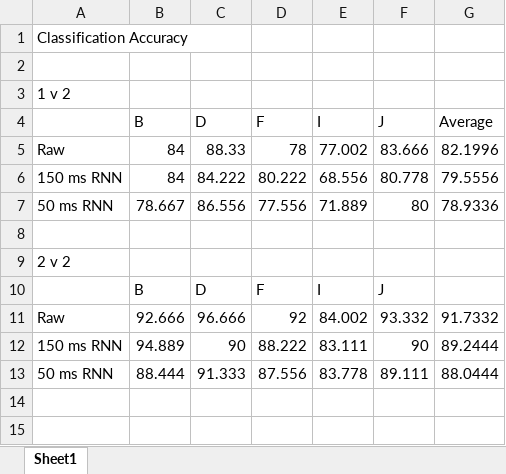
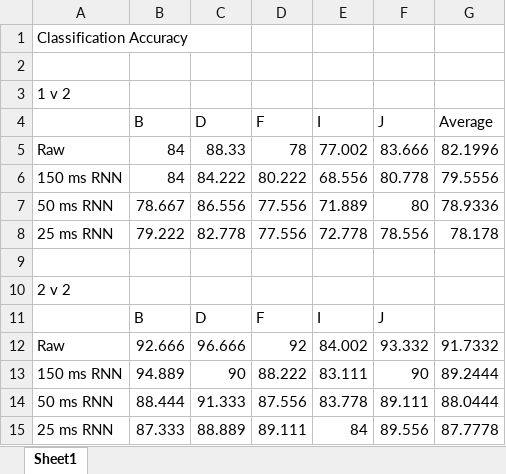
Before and after one commit to michelleshu/NeuralNet-MEG, an Excel workbook: RandomRNN/progress/9_19_13/acc_5subjects_test.xlsx, sheet Sheet1, drawn as a sheet; values as stored, in another font and other column widths than the file's, no borders; the diff names each change by its address in the sheet, - before the commit and + after, or states it on an @@ line.

```diff
--- a/RandomRNN/progress/9_19_13/acc_5subjects_test.xlsx (sheet Sheet1)
+++ b/RandomRNN/progress/9_19_13/acc_5subjects_test.xlsx (sheet Sheet1)
+row 8: 25 ms RNN | 79.222 | 82.778 | 77.556 | 72.778 | 78.556 | 78.178
+row 15: 25 ms RNN | 87.333 | 88.889 | 89.111 | 84 | 89.556 | 87.7778
```
Also changed, not shown: formulas that keep their value, 47 other files.
